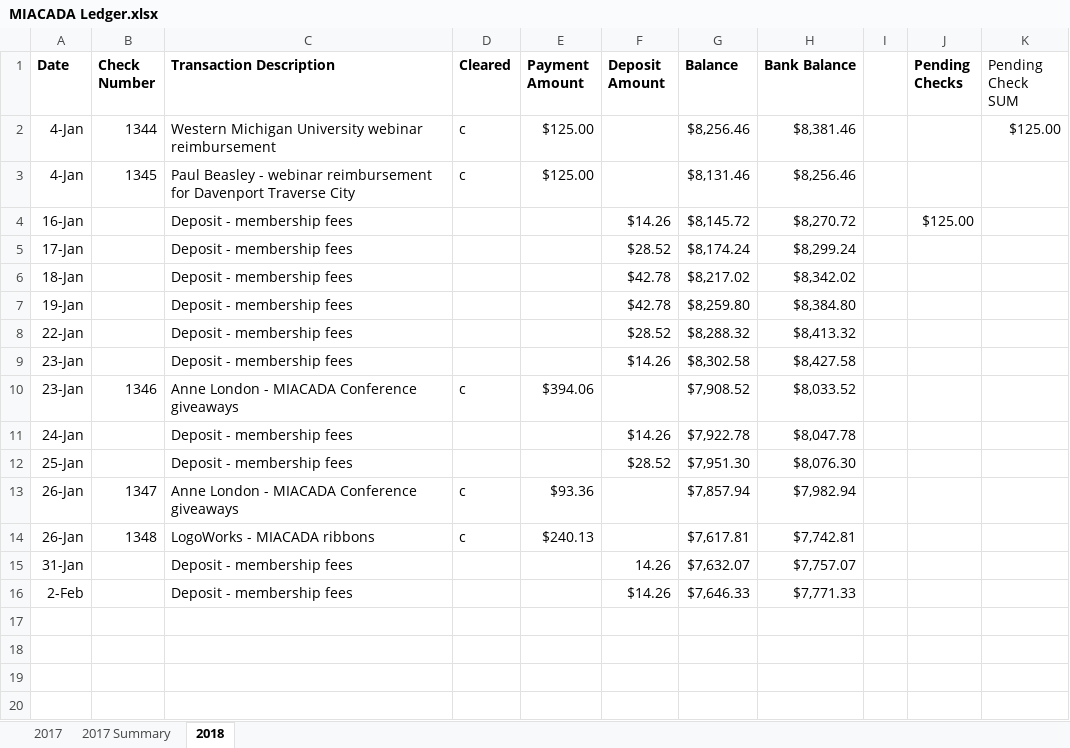
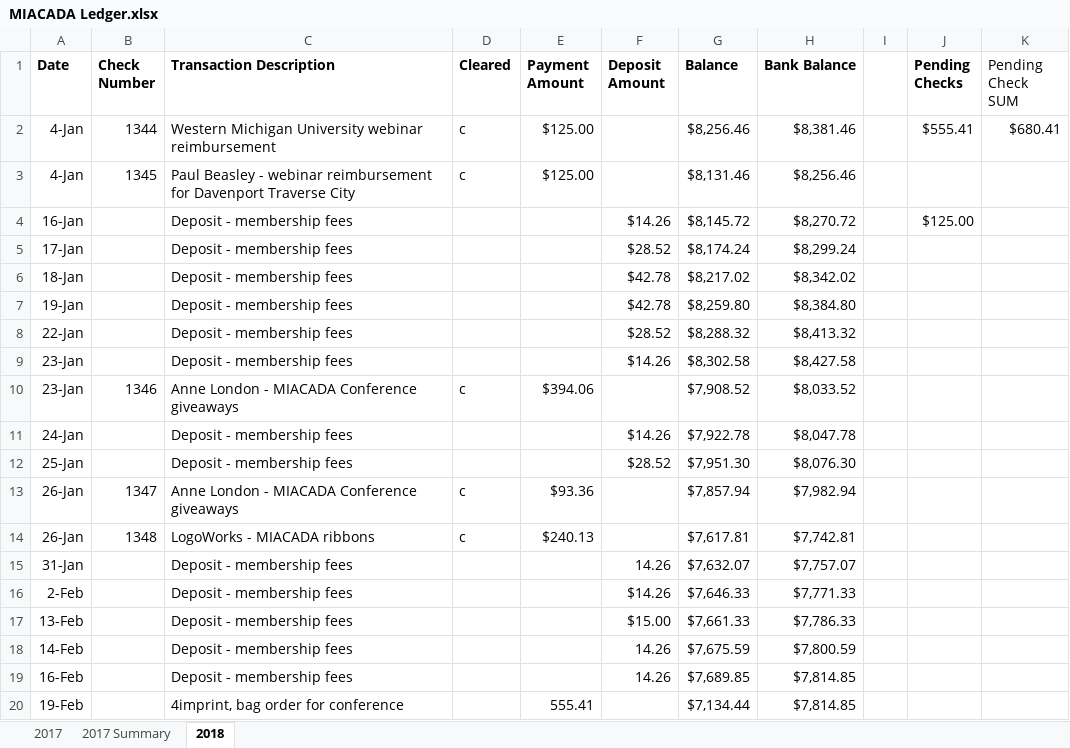
Before and after one commit to admcches/MIACADA, an Excel workbook: MIACADA Ledger.xlsx, sheet 2018, drawn as a sheet; values as stored, in another font and other column widths than the file's, no borders; conditional formats not drawn; the diff names each change by its address in the sheet, - before the commit and + after, or states it on an @@ line.

Commit message:
Check to 4imprint

```diff
--- a/MIACADA Ledger.xlsx (sheet 2018)
+++ b/MIACADA Ledger.xlsx (sheet 2018)
-J2 (Pending Checks): (empty)
+J2 (Pending Checks): $555.41
-K2 (Pending Check SUM): $125.00
+K2 (Pending Check SUM): $680.41
+row 17: 13-Feb |  | Deposit - membership fees |  |  | $15.00 | $7,661.33 | $7,786.33
+row 18: 14-Feb |  | Deposit - membership fees |  |  | 14.26 | $7,675.59 | $7,800.59
+row 19: 16-Feb |  | Deposit - membership fees |  |  | 14.26 | $7,689.85 | $7,814.85
+row 20: 19-Feb |  | 4imprint, bag order for conference |  | 555.41 |  | $7,134.44 | $7,814.85
```
Also changed, not shown: charts or pictures.
